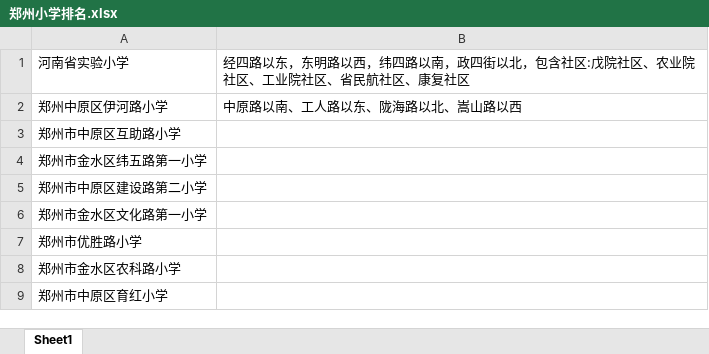
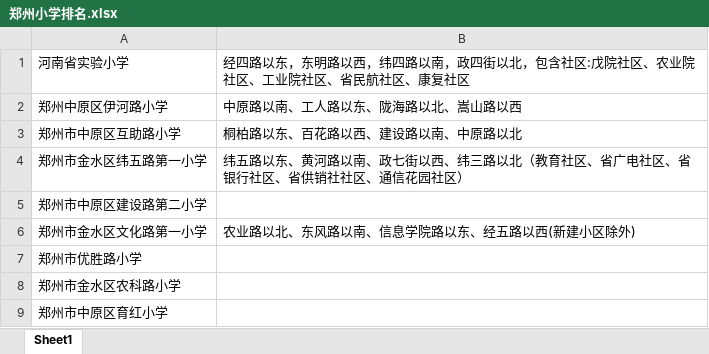
Before and after one commit to liugai6419/product, an Excel workbook: 郑州小学排名.xlsx, sheet Sheet1, drawn as a sheet; only a part is shown; values as stored, in another font and other column widths than the file's, no borders; the diff names each change by its address in the sheet, - before the commit and + after, or states it on an @@ line.

```diff
--- a/郑州小学排名.xlsx (sheet Sheet1)
+++ b/郑州小学排名.xlsx (sheet Sheet1)
-B3: (empty)
+B3: 桐柏路以东、百花路以西、建设路以南、中原路以北
-B4: (empty)
+B4: 纬五路以东、黄河路以南、政七街以西、纬三路以北（教育社区、省广电社区、省银行社区、省供销社社区、通信花园社区）
-B6: (empty)
+B6: 农业路以北、东风路以南、信息学院路以东、经五路以西(新建小区除外)
```
Also changed, not shown: 第一阶段课程/笔记/扩展知识.xlsx, 22 other files.
